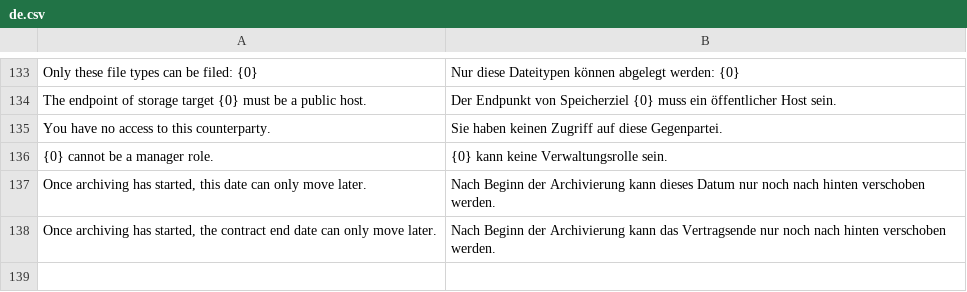
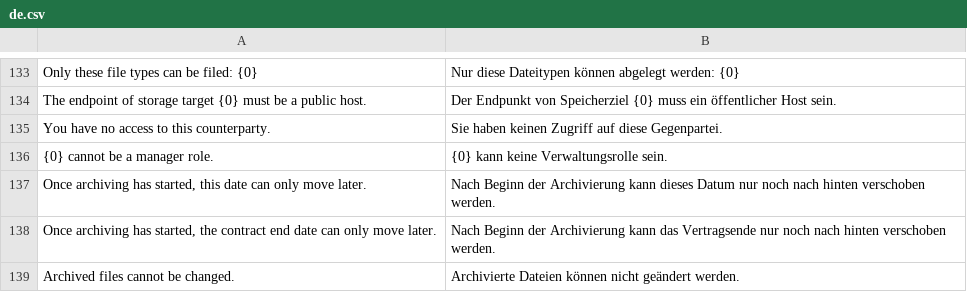
Before and after one commit to EffizienzAgent/docarchive, a CSV file: docarchive/translations/de.csv, drawn as a sheet; only a part is shown, gaps mark what is left out.

```diff
--- a/docarchive/translations/de.csv
+++ b/docarchive/translations/de.csv
@@ -138 +138,2 @@ You have no access to this counterparty.,Sie haben keinen Zugriff auf diese Gege
 "Once archiving has started, the contract end date can only move later.",Nach Beginn der Archivierung kann das Vertragsende nur noch nach hinten verschoben werden.
+Archived files cannot be changed.,Archivierte Dateien können nicht geändert werden.
```
Also changed, not shown: 4 other files.
